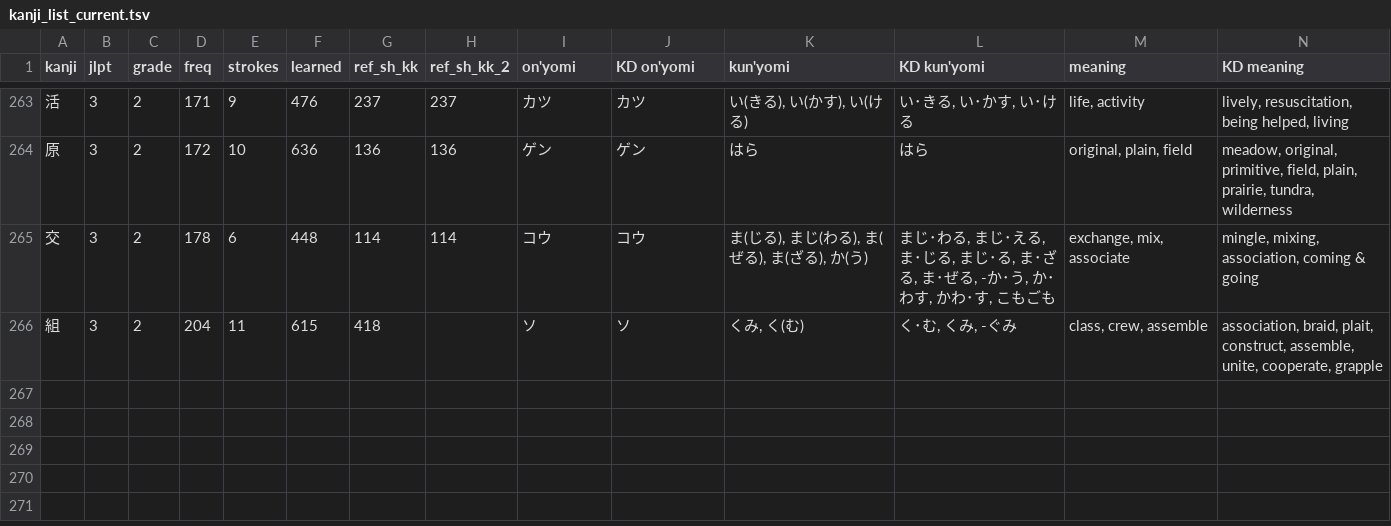
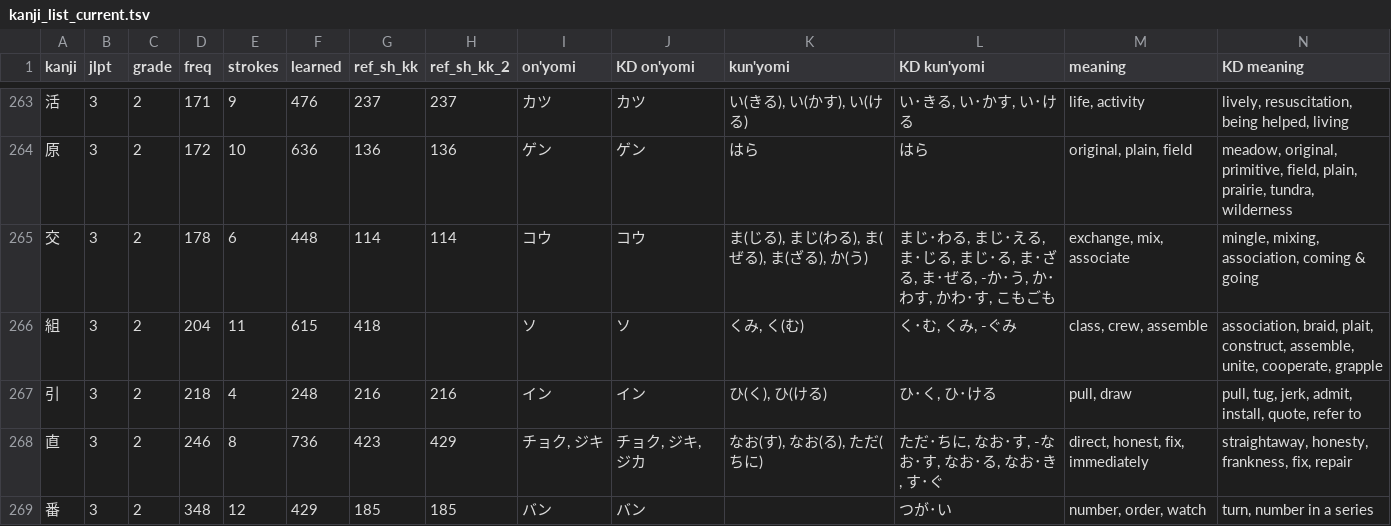
Before and after one commit to jeremander/stickystudy, a TSV file: stickystudy/data/kanji_list_current.tsv, drawn as a sheet; only a part is shown, gaps mark what is left out; rows hold the shown columns only; the diff names each change by its address in the sheet, - before the commit and + after, or states it on an @@ line.

```diff
--- a/stickystudy/data/kanji_list_current.tsv
+++ b/stickystudy/data/kanji_list_current.tsv
+row 267: 引 | 3 | 2 | 218 | 4 | 248 | 216 | 216 | イン | イン | ひ(く), ひ(ける) | ひ･く, ひ･ける | pull, draw | pull, tug, jerk, admit, install, quote, refer to
+row 268: 直 | 3 | 2 | 246 | 8 | 736 | 423 | 429 | チョク, ジキ | チョク, ジキ, ジカ | なお(す), なお(る), ただ(ちに) | ただ･ちに, なお･す, -なお･す, なお･る, なお･き, す･ぐ | direct, honest, fix, immediately | straightaway, honesty, frankness, fix, repair
+row 269: 番 | 3 | 2 | 348 | 12 | 429 | 185 | 185 | バン | バン |  | つが･い | number, order, watch | turn, number in a series
```
Also changed, not shown: stickystudy/data/kanji_list.tsv, 2 other files.
